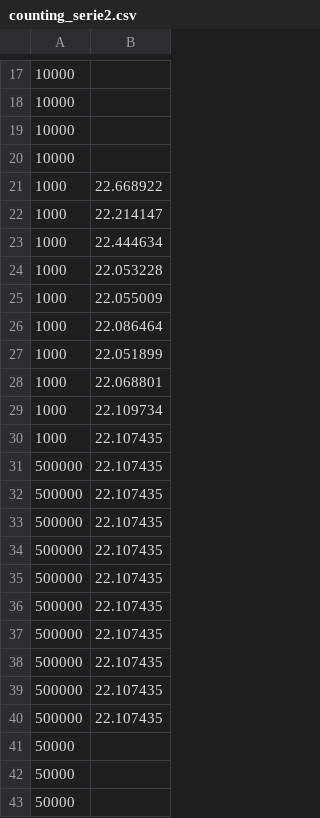
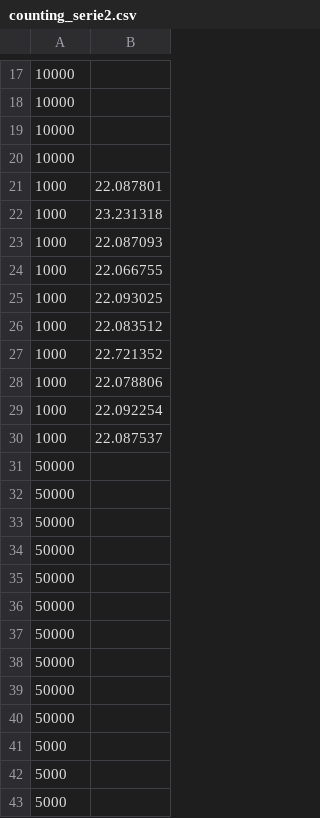
Before and after one commit to audetvincent/INF4705, a CSV file: results/raw/counting_serie2.csv, drawn as a sheet; only a part is shown, gaps mark what is left out; the shorter side is filled out with more unchanged rows; the diff covers the shown part only.

Commit message:
last data

```diff
--- a/results/raw/counting_serie2.csv
+++ b/results/raw/counting_serie2.csv
@@ -20,22 +20,12 @@
 10000,
-1000,22.668922
-1000,22.214147
-1000,22.444634
-1000,22.053228
-1000,22.055009
-1000,22.086464
-1000,22.051899
-1000,22.068801
-1000,22.109734
-1000,22.107435
-500000,22.107435
-500000,22.107435
-500000,22.107435
-500000,22.107435
-500000,22.107435
-500000,22.107435
-500000,22.107435
-500000,22.107435
-500000,22.107435
-500000,22.107435
+1000,22.087801
+1000,23.231318
+1000,22.087093
+1000,22.066755
+1000,22.093025
+1000,22.083512
+1000,22.721352
+1000,22.078806
+1000,22.092254
+1000,22.087537
 50000,
```
Also changed, not shown: 10 edited cells elsewhere in this file, 1 other file.
